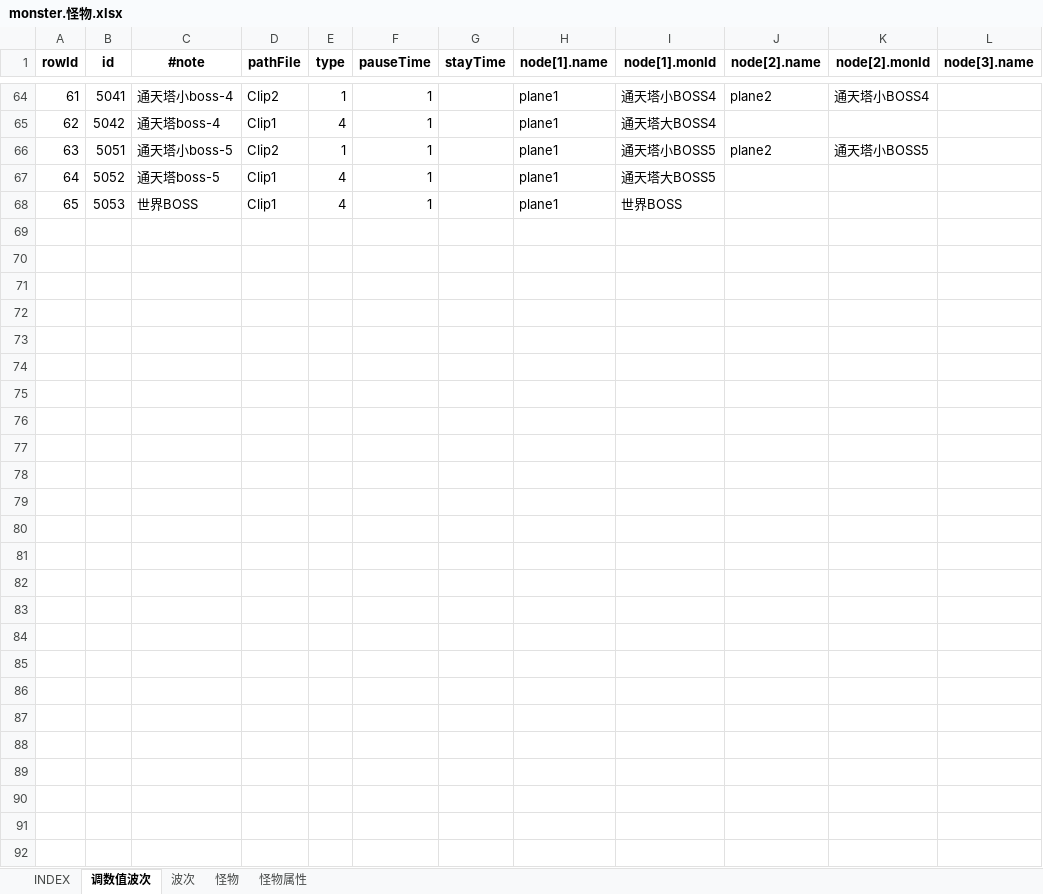
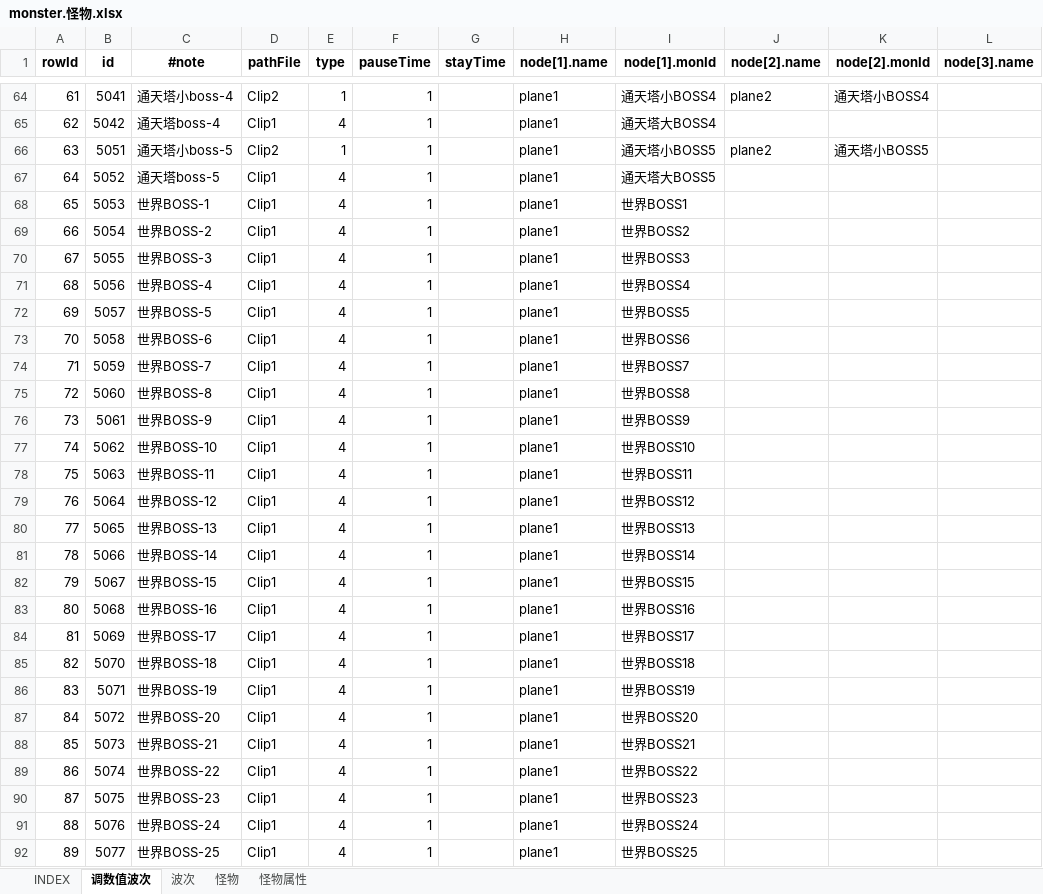
Before and after one commit to hataksumo/UIDesigner, an Excel workbook: Excel/monster.怪物.xlsx, sheet 调数值波次, drawn as a sheet; only a part is shown, gaps mark what is left out; values as stored, in another font and other column widths than the file's, no borders; rows hold the shown columns only; the diff names each change by its address in the sheet, - before the commit and + after, or states it on an @@ line.

```diff
--- a/Excel/monster.怪物.xlsx (sheet 调数值波次)
+++ b/Excel/monster.怪物.xlsx (sheet 调数值波次)
-C68 (#note): 世界BOSS
+C68 (#note): 世界BOSS-1
-I68 (node[1].monId): 世界BOSS
+I68 (node[1].monId): 世界BOSS1
+row 69: 66 | 5054 | 世界BOSS-2 | Clip1 | 4 | 1 |  | plane1 | 世界BOSS2
+row 70: 67 | 5055 | 世界BOSS-3 | Clip1 | 4 | 1 |  | plane1 | 世界BOSS3
+row 71: 68 | 5056 | 世界BOSS-4 | Clip1 | 4 | 1 |  | plane1 | 世界BOSS4
+row 72: 69 | 5057 | 世界BOSS-5 | Clip1 | 4 | 1 |  | plane1 | 世界BOSS5
+row 73: 70 | 5058 | 世界BOSS-6 | Clip1 | 4 | 1 |  | plane1 | 世界BOSS6
+row 74: 71 | 5059 | 世界BOSS-7 | Clip1 | 4 | 1 |  | plane1 | 世界BOSS7
+row 75: 72 | 5060 | 世界BOSS-8 | Clip1 | 4 | 1 |  | plane1 | 世界BOSS8
+row 76: 73 | 5061 | 世界BOSS-9 | Clip1 | 4 | 1 |  | plane1 | 世界BOSS9
+row 77: 74 | 5062 | 世界BOSS-10 | Clip1 | 4 | 1 |  | plane1 | 世界BOSS10
+row 78: 75 | 5063 | 世界BOSS-11 | Clip1 | 4 | 1 |  | plane1 | 世界BOSS11
+row 79: 76 | 5064 | 世界BOSS-12 | Clip1 | 4 | 1 |  | plane1 | 世界BOSS12
+row 80: 77 | 5065 | 世界BOSS-13 | Clip1 | 4 | 1 |  | plane1 | 世界BOSS13
+row 81: 78 | 5066 | 世界BOSS-14 | Clip1 | 4 | 1 |  | plane1 | 世界BOSS14
+row 82: 79 | 5067 | 世界BOSS-15 | Clip1 | 4 | 1 |  | plane1 | 世界BOSS15
+row 83: 80 | 5068 | 世界BOSS-16 | Clip1 | 4 | 1 |  | plane1 | 世界BOSS16
+row 84: 81 | 5069 | 世界BOSS-17 | Clip1 | 4 | 1 |  | plane1 | 世界BOSS17
+row 85: 82 | 5070 | 世界BOSS-18 | Clip1 | 4 | 1 |  | plane1 | 世界BOSS18
+row 86: 83 | 5071 | 世界BOSS-19 | Clip1 | 4 | 1 |  | plane1 | 世界BOSS19
+row 87: 84 | 5072 | 世界BOSS-20 | Clip1 | 4 | 1 |  | plane1 | 世界BOSS20
+row 88: 85 | 5073 | 世界BOSS-21 | Clip1 | 4 | 1 |  | plane1 | 世界BOSS21
+row 89: 86 | 5074 | 世界BOSS-22 | Clip1 | 4 | 1 |  | plane1 | 世界BOSS22
+row 90: 87 | 5075 | 世界BOSS-23 | Clip1 | 4 | 1 |  | plane1 | 世界BOSS23
+row 91: 88 | 5076 | 世界BOSS-24 | Clip1 | 4 | 1 |  | plane1 | 世界BOSS24
+row 92: 89 | 5077 | 世界BOSS-25 | Clip1 | 4 | 1 |  | plane1 | 世界BOSS25
```
Also changed, not shown: sheet 怪物属性, sheet 怪物, Excel/chapter.章节关卡.xlsx, Excel/chip.晶片.xlsx, 3 other files.
